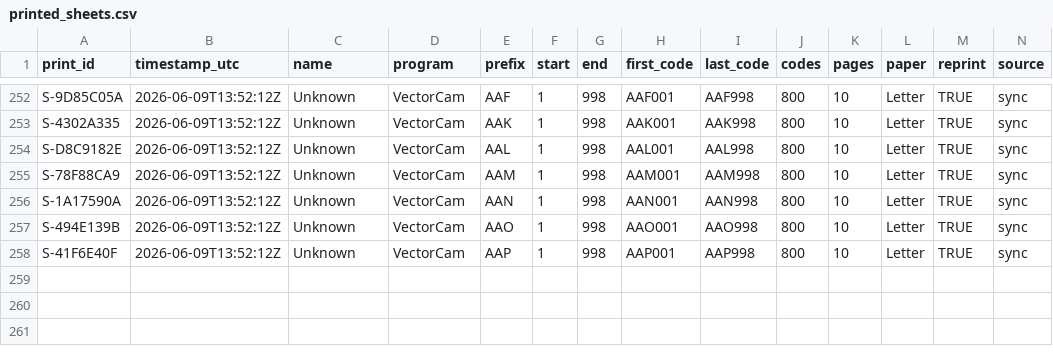
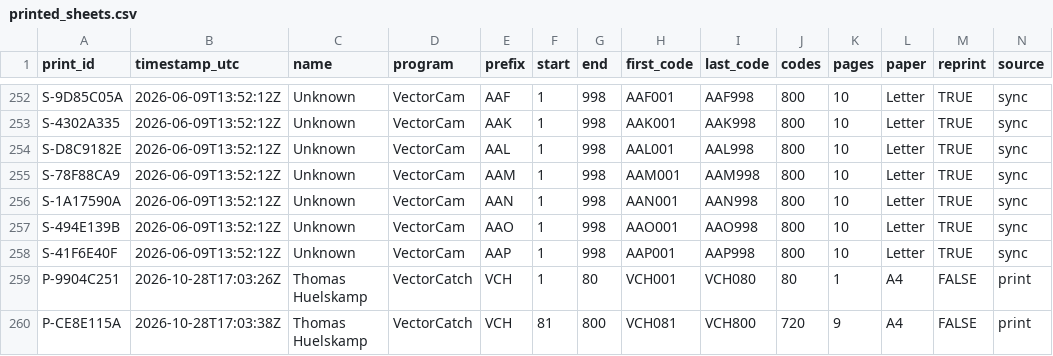
Before and after one commit to VectorCamHardware/IDPrinter, a CSV file: data/printed_sheets.csv, drawn as a sheet; only a part is shown, gaps mark what is left out; rows hold the shown columns only; the diff names each change by its address in the sheet, - before the commit and + after, or states it on an @@ line.

```diff
--- a/data/printed_sheets.csv
+++ b/data/printed_sheets.csv
+row 259: P-9904C251 | 2026-10-28T17:03:26Z | Thomas Huelskamp | VectorCatch | VCH | 1 | 80 | VCH001 | VCH080 | 80 | 1 | A4 | FALSE | print
+row 260: P-CE8E115A | 2026-10-28T17:03:38Z | Thomas Huelskamp | VectorCatch | VCH | 81 | 800 | VCH081 | VCH800 | 720 | 9 | A4 | FALSE | print
```
